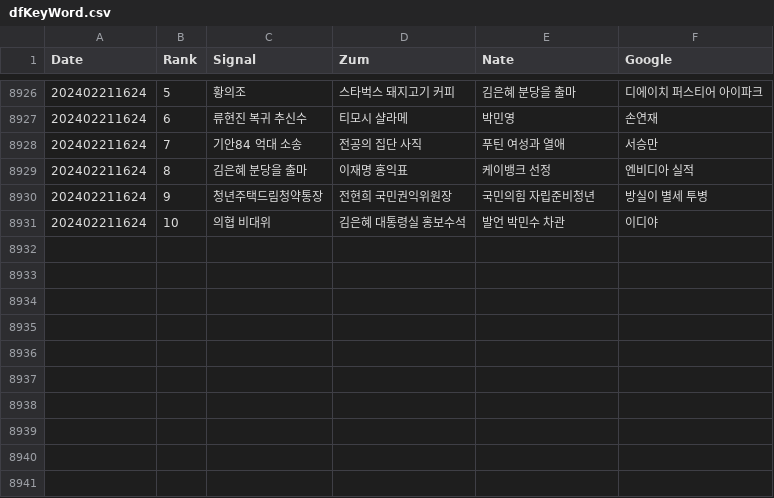
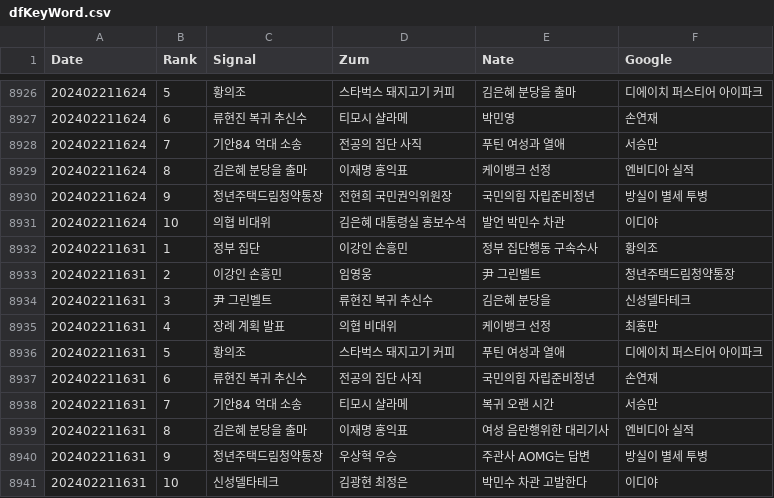
Before and after one commit to TrackerIssues/0301_TeleCollectData, a CSV file: dfKeyWord.csv, drawn as a sheet; only a part is shown, gaps mark what is left out; the diff names each change by its address in the sheet, - before the commit and + after, or states it on an @@ line.

Commit message:
Auto - Update data!

```diff
--- a/dfKeyWord.csv
+++ b/dfKeyWord.csv
+row 8932: 202402211631 | 1 | 정부 집단 | 이강인 손흥민 | 정부 집단행동 구속수사 | 황의조
+row 8933: 202402211631 | 2 | 이강인 손흥민 | 임영웅 | 尹 그린벨트 | 청년주택드림청약통장
+row 8934: 202402211631 | 3 | 尹 그린벨트 | 류현진 복귀 추신수 | 김은혜 분당을 | 신성델타테크
+row 8935: 202402211631 | 4 | 장례 계획 발표 | 의협 비대위 | 케이뱅크 선정 | 최홍만
+row 8936: 202402211631 | 5 | 황의조 | 스타벅스 돼지고기 커피 | 푸틴 여성과 열애 | 디에이치 퍼스티어 아이파크
+row 8937: 202402211631 | 6 | 류현진 복귀 추신수 | 전공의 집단 사직 | 국민의힘 자립준비청년 | 손연재
+row 8938: 202402211631 | 7 | 기안84 억대 소송 | 티모시 샬라메 | 복귀 오랜 시간 | 서승만
+row 8939: 202402211631 | 8 | 김은혜 분당을 출마 | 이재명 홍익표 | 여성 음란행위한 대리기사 | 엔비디아 실적
+row 8940: 202402211631 | 9 | 청년주택드림청약통장 | 우상혁 우승 | 주관사 AOMG는 답변 | 방실이 별세 투병
+row 8941: 202402211631 | 10 | 신성델타테크 | 김광현 최정은 | 박민수 차관 고발한다 | 이디야
```
Also changed, not shown: dfMsg.csv.
